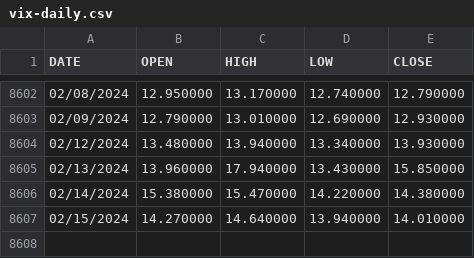
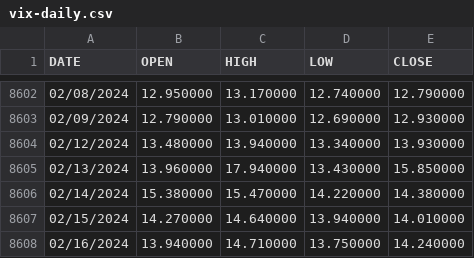
Before and after one commit to datasets/finance-vix, a CSV file: data/vix-daily.csv, drawn as a sheet; only a part is shown, gaps mark what is left out.

```diff
--- a/data/vix-daily.csv
+++ b/data/vix-daily.csv
@@ -8607 +8607,2 @@ DATE,OPEN,HIGH,LOW,CLOSE
 02/15/2024,14.270000,14.640000,13.940000,14.010000
+02/16/2024,13.940000,14.710000,13.750000,14.240000
```
